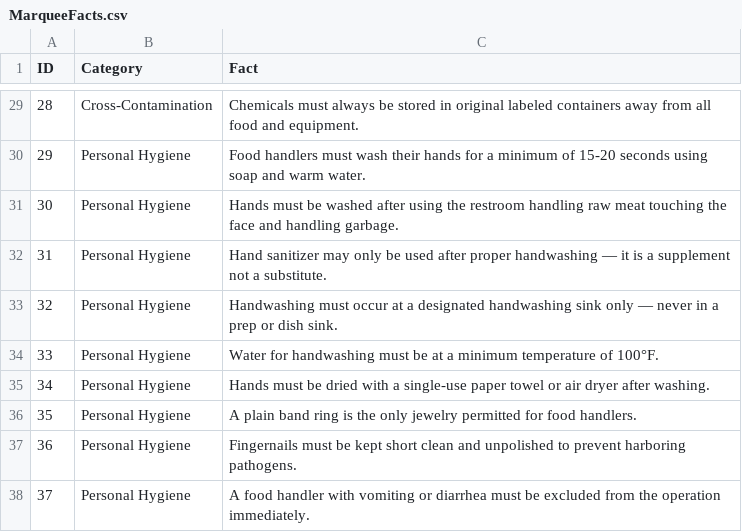
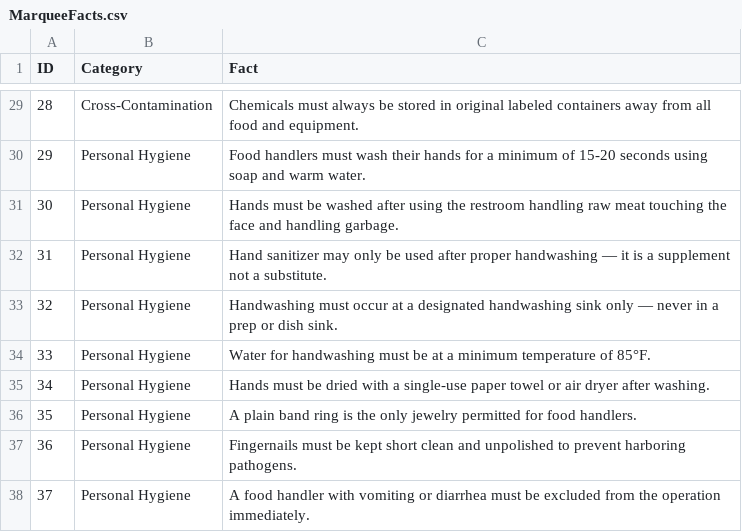
Before and after one commit to novernmanagement-coder/SafePrep_Content, a CSV file: MarqueeFacts.csv, drawn as a sheet; only a part is shown, gaps mark what is left out.

Commit message:
CMS update: MarqueeFacts.csv

```diff
--- a/MarqueeFacts.csv
+++ b/MarqueeFacts.csv
@@ -33,3 +33,3 @@ ID,Category,Fact
 32,Personal Hygiene,Handwashing must occur at a designated handwashing sink only — never in a prep or dish sink.
-33,Personal Hygiene,Water for handwashing must be at a minimum temperature of 100°F.
+33,Personal Hygiene,Water for handwashing must be at a minimum temperature of 85°F.
 34,Personal Hygiene,Hands must be dried with a single-use paper towel or air dryer after washing.
```
